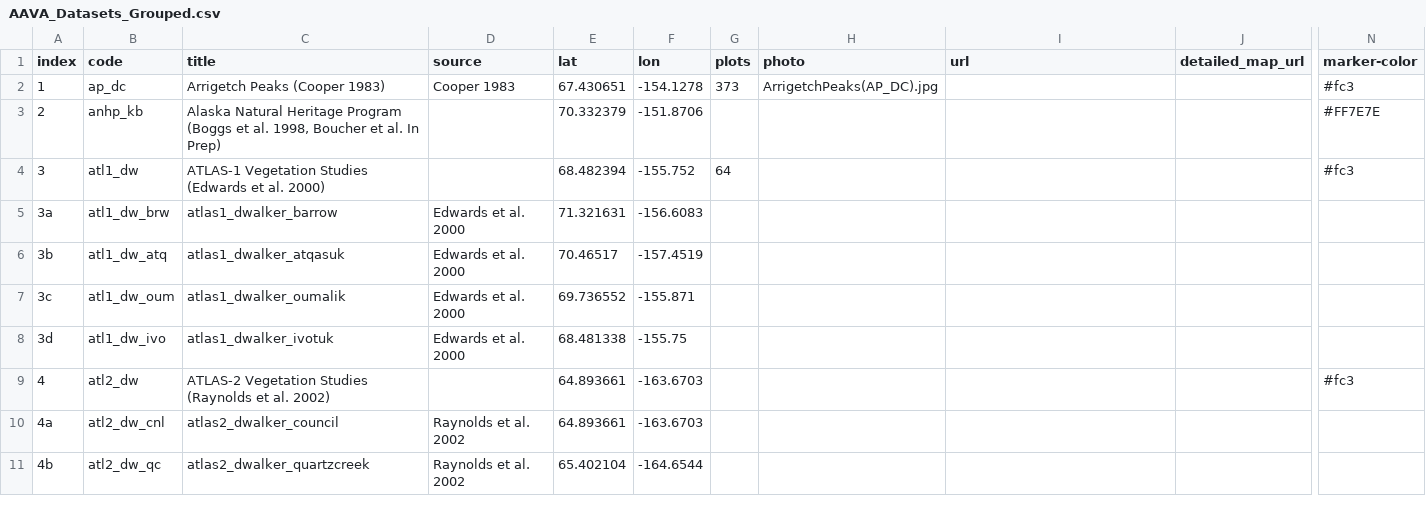
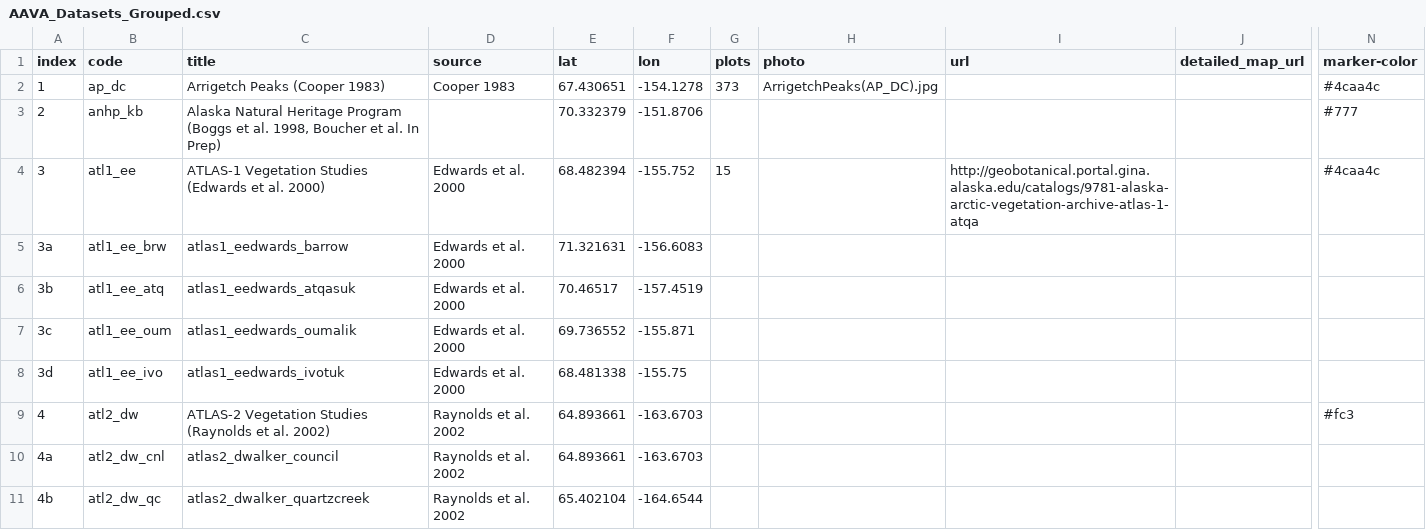
Before and after one commit to gina-alaska/aava-datasets, a CSV file: AAVA_Datasets_Grouped/AAVA_Datasets_Grouped.csv, drawn as a sheet; only a part is shown, gaps mark what is left out; the diff covers the shown part only; the diff names each change by its address in the sheet, - before the commit and + after, or states it on an @@ line.

Commit message:
updating aava plot location datasets

```diff
--- a/AAVA_Datasets_Grouped/AAVA_Datasets_Grouped.csv
+++ b/AAVA_Datasets_Grouped/AAVA_Datasets_Grouped.csv
-N2 (marker-color): #fc3
+N2 (marker-color): #4caa4c
-N3 (marker-color): #FF7E7E
+N3 (marker-color): #777
-B4 (code): atl1_dw
+B4 (code): atl1_ee
-D4 (source): (empty)
+D4 (source): Edwards et al. 2000
-G4 (plots): 64
+G4 (plots): 15
-I4 (url): (empty)
+I4 (url): http://geobotanical.portal.gina.alaska.edu/catalogs/9781-alaska-arctic-vegetation-archive-atlas-1-atqa
-N4 (marker-color): #fc3
+N4 (marker-color): #4caa4c
-B5 (code): atl1_dw_brw
+B5 (code): atl1_ee_brw
-C5 (title): atlas1_dwalker_barrow
+C5 (title): atlas1_eedwards_barrow
-B6 (code): atl1_dw_atq
+B6 (code): atl1_ee_atq
-C6 (title): atlas1_dwalker_atqasuk
+C6 (title): atlas1_eedwards_atqasuk
-B7 (code): atl1_dw_oum
+B7 (code): atl1_ee_oum
-C7 (title): atlas1_dwalker_oumalik
+C7 (title): atlas1_eedwards_oumalik
-B8 (code): atl1_dw_ivo
+B8 (code): atl1_ee_ivo
-C8 (title): atlas1_dwalker_ivotuk
+C8 (title): atlas1_eedwards_ivotuk
-D9 (source): (empty)
+D9 (source): Raynolds et al. 2002
```
Also changed, not shown: 2 added rows, 49 edited cells and row numbers in column A elsewhere in this file, 8 other files.
